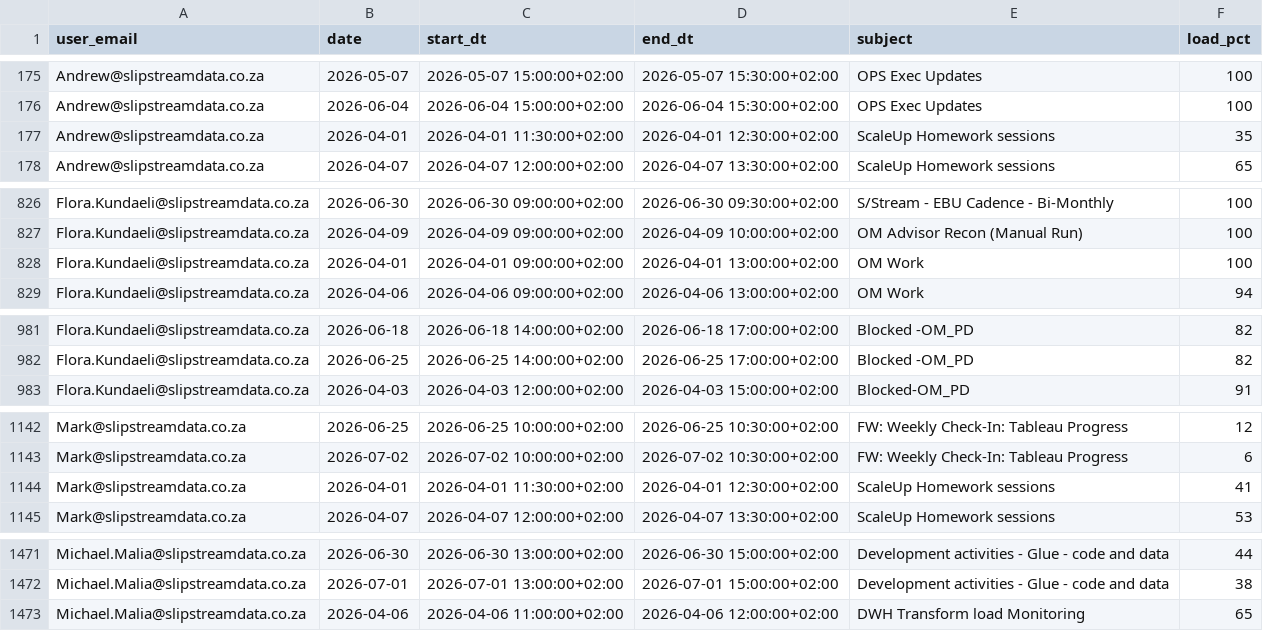
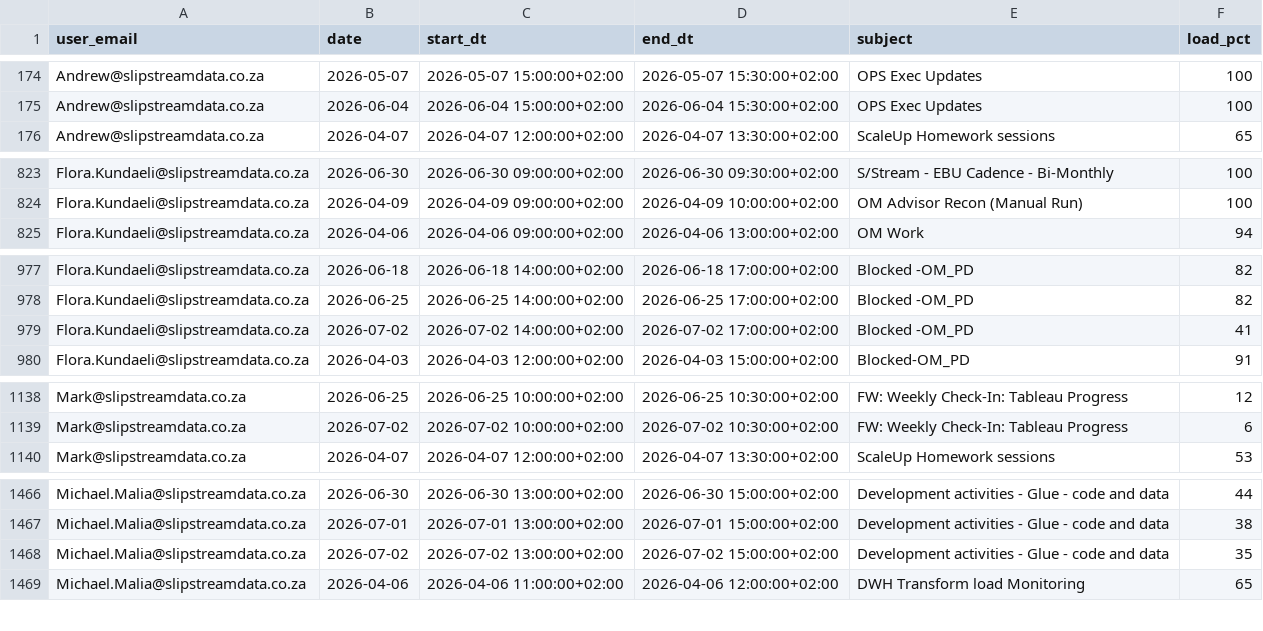
Before and after one commit to ThandoCalana/resource_scheduling, a CSV file: Schedule/outlook_events.csv, drawn as a sheet; only a part is shown, gaps mark what is left out; removed rows and columns are numbered as before the commit, all else as after; the diff covers the shown part only; the diff names each change by its address in the sheet, - before the commit and + after, or states it on an @@ line.

Commit message:
Added new Outlook data at 2026-04-16 12:03:29

```diff
--- a/Schedule/outlook_events.csv
+++ b/Schedule/outlook_events.csv
-row 177: Andrew@slipstreamdata.co.za | 2026-04-01 | 2026-04-01 11:30:00+02:00 | 2026-04-01 12:30:00+02:00 | ScaleUp Homework sessions | 35
-row 828: Flora.Kundaeli@slipstreamdata.co.za | 2026-04-01 | 2026-04-01 09:00:00+02:00 | 2026-04-01 13:00:00+02:00 | OM Work | 100
+row 979: Flora.Kundaeli@slipstreamdata.co.za | 2026-07-02 | 2026-07-02 14:00:00+02:00 | 2026-07-02 17:00:00+02:00 | Blocked -OM_PD | 41
-row 1144: Mark@slipstreamdata.co.za | 2026-04-01 | 2026-04-01 11:30:00+02:00 | 2026-04-01 12:30:00+02:00 | ScaleUp Homework sessions | 41
+row 1468: Michael.Malia@slipstreamdata.co.za | 2026-07-02 | 2026-07-02 13:00:00+02:00 | 2026-07-02 15:00:00+02:00 | Development activities - Glue - code and data | 35
```
Also changed, not shown: 2 added rows, 9 removed rows and 18 edited cells elsewhere in this file.
